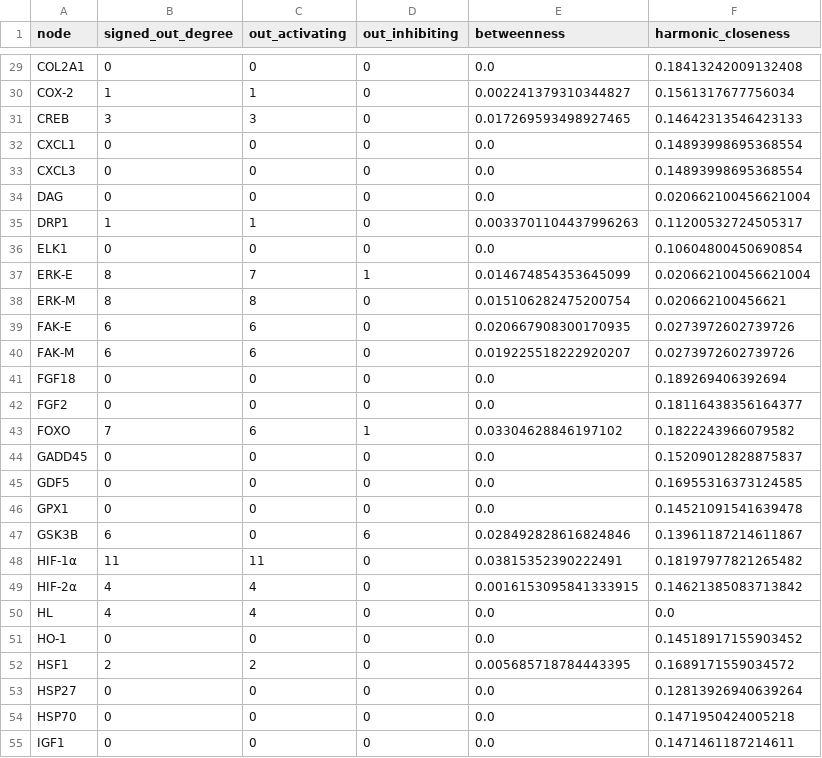
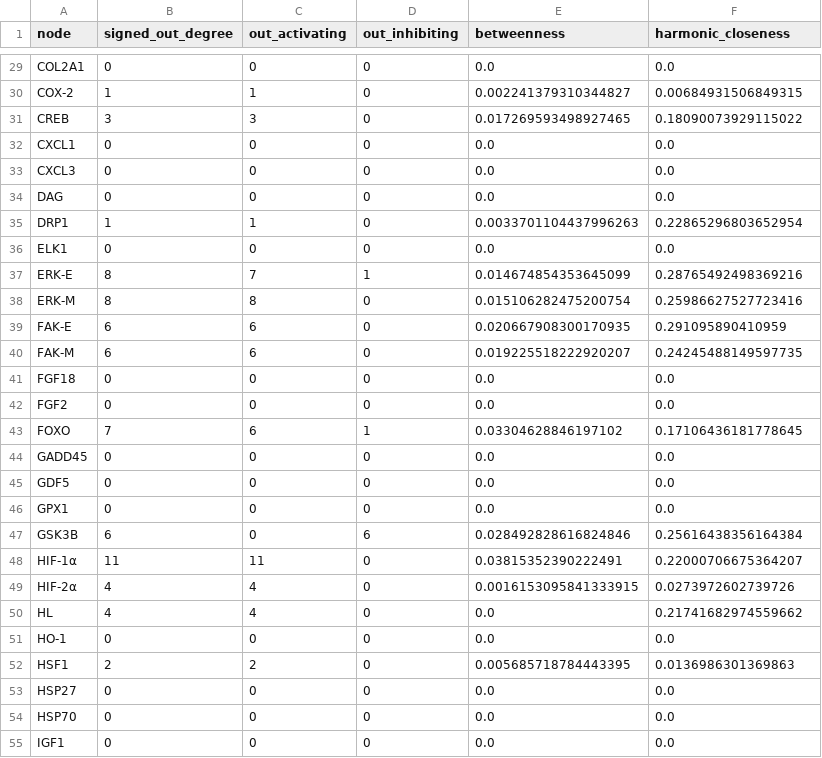
Before and after one commit to SpineView1/np-mt-rnm, a CSV file: results/tables/topology_metrics.csv, drawn as a sheet; only a part is shown, gaps mark what is left out; the diff covers the shown part only; the diff names each change by its address in the sheet, - before the commit and + after, or states it on an @@ line.

Commit message:
fix(topology): harmonic closeness as out-closeness to match paper Fig 3C
The paper ranks broadcasters (ROS, NF-κB) highest, which corresponds to
out-closeness (how easily a node reaches others). networkx's
harmonic_centrality(G) on a directed graph computes in-closeness by default;
calling on G.reverse() gives the paper's measure.

```diff
--- a/results/tables/topology_metrics.csv
+++ b/results/tables/topology_metrics.csv
-F29 (harmonic_closeness): 0.18413242009132408
+F29 (harmonic_closeness): 0.0
-F30 (harmonic_closeness): 0.1561317677756034
+F30 (harmonic_closeness): 0.00684931506849315
-F31 (harmonic_closeness): 0.14642313546423133
+F31 (harmonic_closeness): 0.18090073929115022
-F32:F33 (harmonic_closeness): 0.14893998695368554
+F32:F33 (harmonic_closeness): 0.0
-F34 (harmonic_closeness): 0.020662100456621004
+F34 (harmonic_closeness): 0.0
-F35 (harmonic_closeness): 0.11200532724505317
+F35 (harmonic_closeness): 0.22865296803652954
-F36 (harmonic_closeness): 0.10604800450690854
+F36 (harmonic_closeness): 0.0
-F37 (harmonic_closeness): 0.020662100456621004
+F37 (harmonic_closeness): 0.28765492498369216
-F38 (harmonic_closeness): 0.020662100456621
+F38 (harmonic_closeness): 0.25986627527723416
-F39 (harmonic_closeness): 0.0273972602739726
+F39 (harmonic_closeness): 0.291095890410959
-F40 (harmonic_closeness): 0.0273972602739726
+F40 (harmonic_closeness): 0.24245488149597735
-F41 (harmonic_closeness): 0.189269406392694
+F41 (harmonic_closeness): 0.0
-F42 (harmonic_closeness): 0.18116438356164377
+F42 (harmonic_closeness): 0.0
-F43 (harmonic_closeness): 0.1822243966079582
+F43 (harmonic_closeness): 0.17106436181778645
-F44 (harmonic_closeness): 0.15209012828875837
+F44 (harmonic_closeness): 0.0
-F45 (harmonic_closeness): 0.16955316373124585
+F45 (harmonic_closeness): 0.0
-F46 (harmonic_closeness): 0.14521091541639478
+F46 (harmonic_closeness): 0.0
-F47 (harmonic_closeness): 0.13961187214611867
+F47 (harmonic_closeness): 0.25616438356164384
-F48 (harmonic_closeness): 0.18197977821265482
+F48 (harmonic_closeness): 0.22000706675364207
-F49 (harmonic_closeness): 0.14621385083713842
+F49 (harmonic_closeness): 0.0273972602739726
-F50 (harmonic_closeness): 0.0
+F50 (harmonic_closeness): 0.21741682974559662
-F51 (harmonic_closeness): 0.14518917155903452
+F51 (harmonic_closeness): 0.0
-F52 (harmonic_closeness): 0.1689171559034572
+F52 (harmonic_closeness): 0.0136986301369863
-F53 (harmonic_closeness): 0.12813926940639264
+F53 (harmonic_closeness): 0.0
-F54 (harmonic_closeness): 0.1471950424005218
+F54 (harmonic_closeness): 0.0
-F55 (harmonic_closeness): 0.1471461187214611
+F55 (harmonic_closeness): 0.0
```
Also changed, not shown: 120 edited cells elsewhere in this file, 2 other files.
